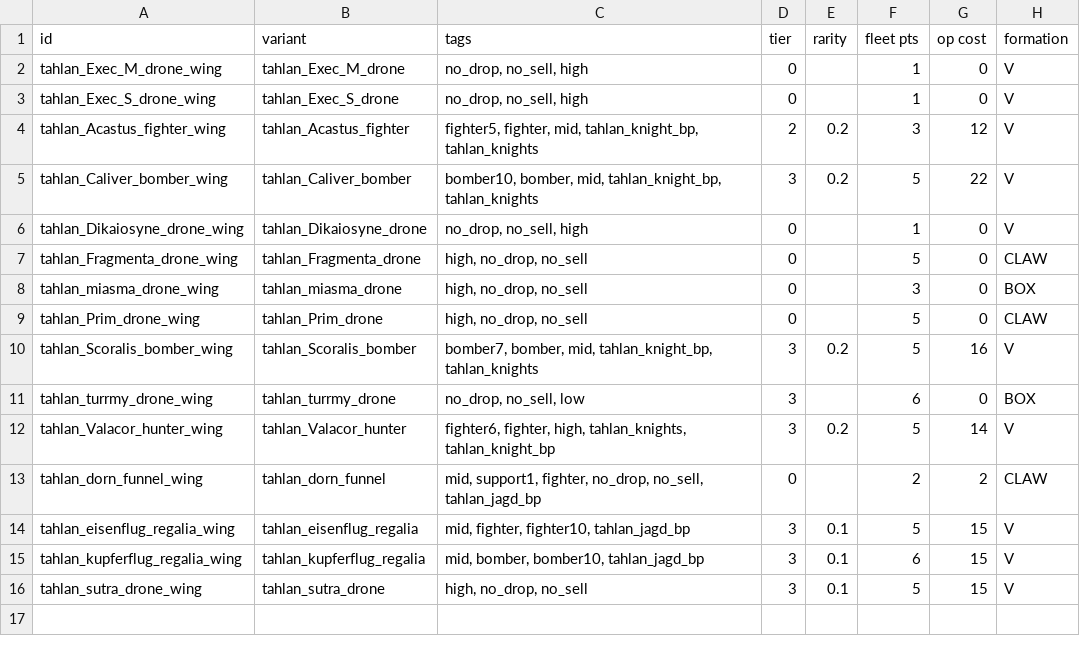
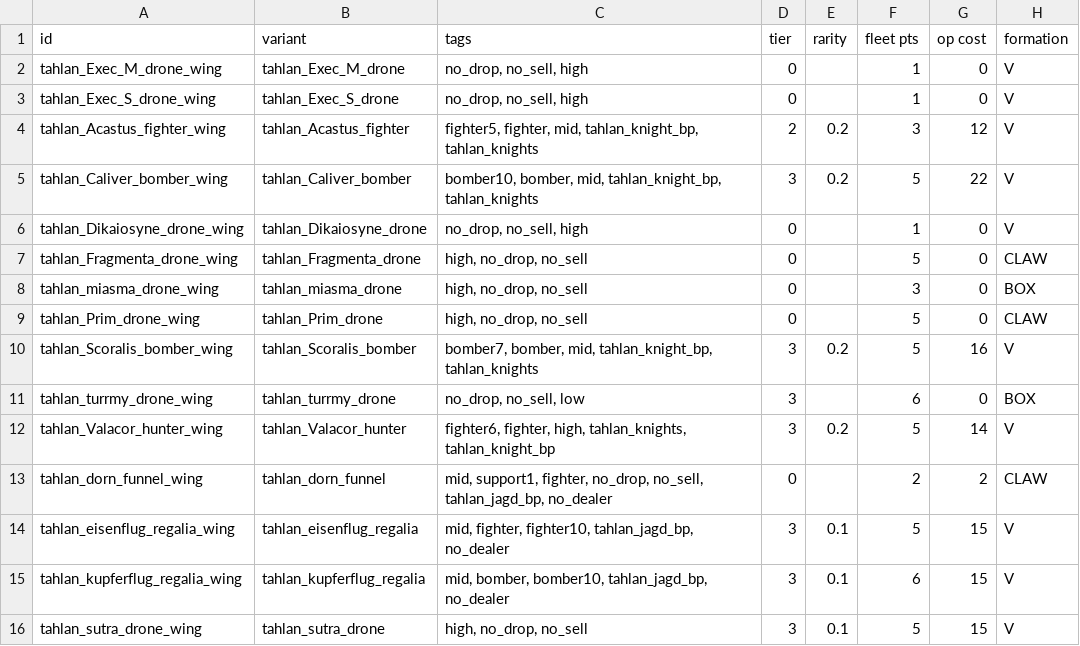
Before and after one commit to niatahl/tahlan-shipworks, a CSV file: data/hulls/wing_data.csv, drawn as a sheet; only a part is shown; the diff names each change by its address in the sheet, - before the commit and + after, or states it on an @@ line.

```diff
--- a/data/hulls/wing_data.csv
+++ b/data/hulls/wing_data.csv
-C13 (tags): …no_drop, no_sell, tahlan_jagd_bp
+C13 (tags): …no_drop, no_sell, tahlan_jagd_bp, no_dealer
-C14 (tags): mid, fighter, fighter10, tahlan_jagd_bp
+C14 (tags): mid, fighter, fighter10, tahlan_jagd_bp, no_dealer
-C15 (tags): mid, bomber, bomber10, tahlan_jagd_bp
+C15 (tags): mid, bomber, bomber10, tahlan_jagd_bp, no_dealer
```
Also changed, not shown: data/hulls/ship_data.csv, data/weapons/weapon_data.csv, 27 other files.
